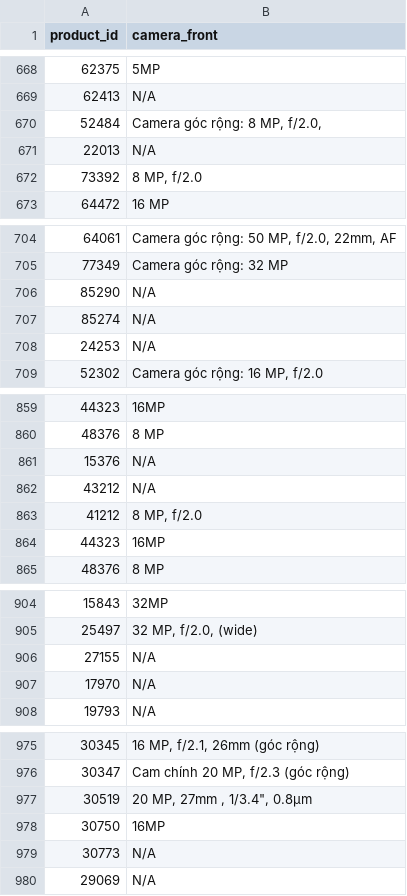
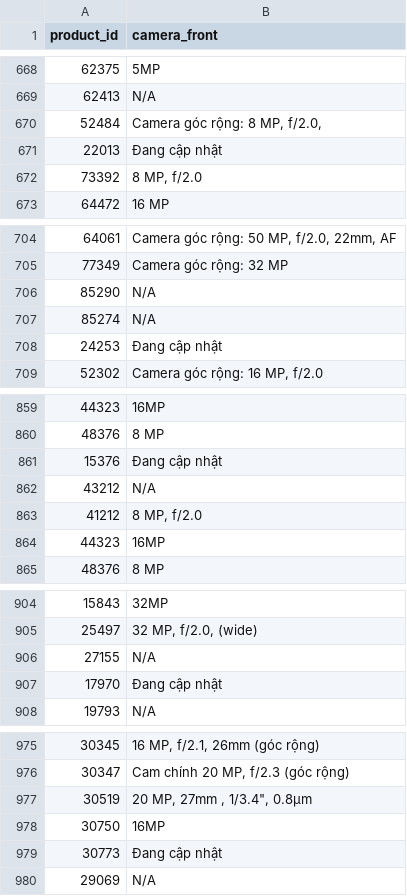
Before and after one commit to quocsanggl2004/PhanTichDinhLuong, a CSV file: CrawlData_TLP/spiders/camera_front.csv, drawn as a sheet; only a part is shown, gaps mark what is left out; the diff covers the shown part only.

Commit message:
Xong product

```diff
--- a/CrawlData_TLP/spiders/camera_front.csv
+++ b/CrawlData_TLP/spiders/camera_front.csv
@@ -670,3 +670,3 @@
 52484,"Camera góc rộng: 8 MP, f/2.0,"
-22013,N/A
+22013,Đang cập nhật
 73392,"8 MP, f/2.0"
@@ -707,3 +707,3 @@
 85274,N/A
-24253,N/A
+24253,Đang cập nhật
 52302,"Camera góc rộng: 16 MP, f/2.0"
@@ -860,3 +860,3 @@
 48376,8 MP
-15376,N/A
+15376,Đang cập nhật
 43212,N/A
@@ -906,3 +906,3 @@
 27155,N/A
-17970,N/A
+17970,Đang cập nhật
 19793,N/A
@@ -978,3 +978,3 @@
 30750,16MP
-30773,N/A
+30773,Đang cập nhật
 29069,N/A
```
Also changed, not shown: 2 edited cells elsewhere in this file, CrawlData_TLP/spiders/camera_back.csv, CrawlData_TLP/spiders/camera_video.csv, 2 other files.
